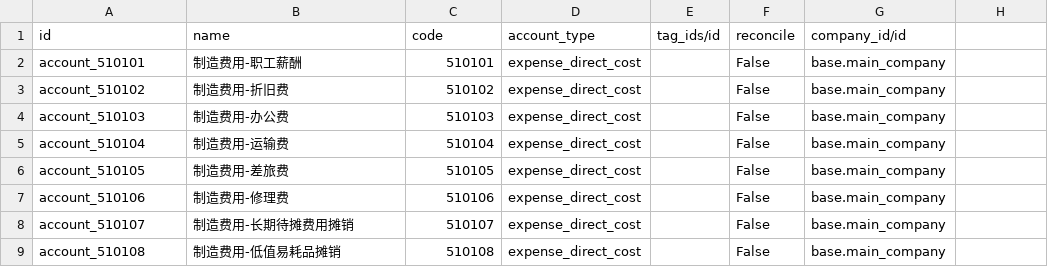
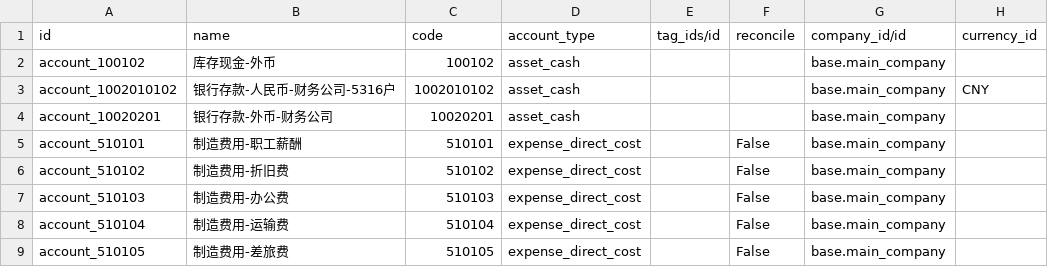
Before and after one commit to chr00tt/cn_odoo, a CSV file: cn_account/demo/account.account.csv, drawn as a sheet; only a part is shown; the shorter side is filled out with more unchanged rows; the diff names each change by its address in the sheet, - before the commit and + after, or states it on an @@ line.

Commit message:
[IMP] account: demo.

```diff
--- a/cn_account/demo/account.account.csv
+++ b/cn_account/demo/account.account.csv
-H1: (empty)
+H1: currency_id
+row 2: account_100102 | 库存现金-外币 | 100102 | asset_cash |  |  | base.main_company
+row 3: account_1002010102 | 银行存款-人民币-财务公司-5316户 | 1002010102 | asset_cash |  |  | base.main_company | CNY
+row 4: account_10020201 | 银行存款-外币-财务公司 | 10020201 | asset_cash |  |  | base.main_company
```
Also changed, not shown: cn_account/data/account.account.template.csv, 4 other files.
